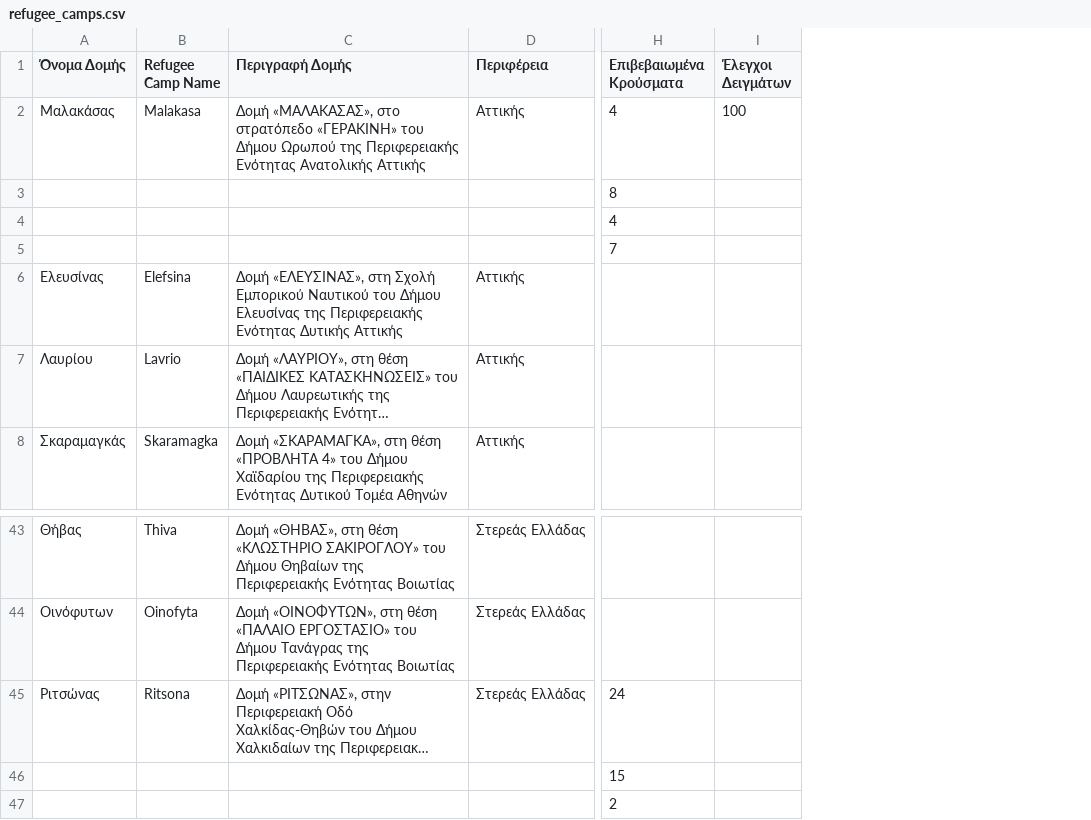
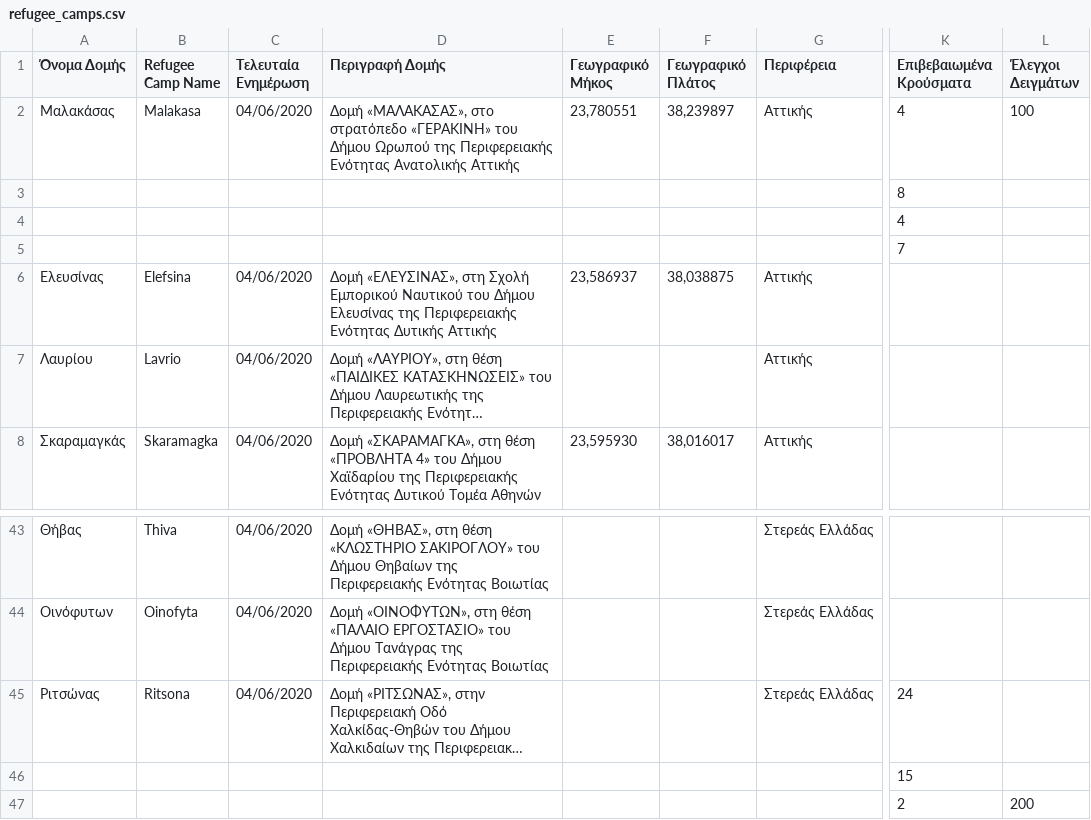
Before and after one commit to Covid-19-Response-Greece/covid19-greece-api, a CSV file: data/greece/Refugee_camps/refugee_camps.csv, drawn as a sheet; only a part is shown, gaps mark what is left out; long unchanged cells end in …; addresses are those after the commit; the diff names each change by its address in the sheet, - before the commit and + after, or states it on an @@ line.

Commit message:
refugee camps manual update

```diff
--- a/data/greece/Refugee_camps/refugee_camps.csv
+++ b/data/greece/Refugee_camps/refugee_camps.csv
+column C (Τελευταία Ενημέρωση), rows 2-8: 04/06/2020 |  |  |  | 04/06/2020 | 04/06/2020 | 04/06/2020; rows 43-45: all 04/06/2020
+column E (Γεωγραφικό Μήκος), rows 2-8: 23,780551 |  |  |  | 23,586937 |  | 23,595930
+column F (Γεωγραφικό Πλάτος), rows 2-8: 38,239897 |  |  |  | 38,038875 |  | 38,016017
-L47 (Έλεγχοι Δειγμάτων): (empty)
+L47 (Έλεγχοι Δειγμάτων): 200
```
